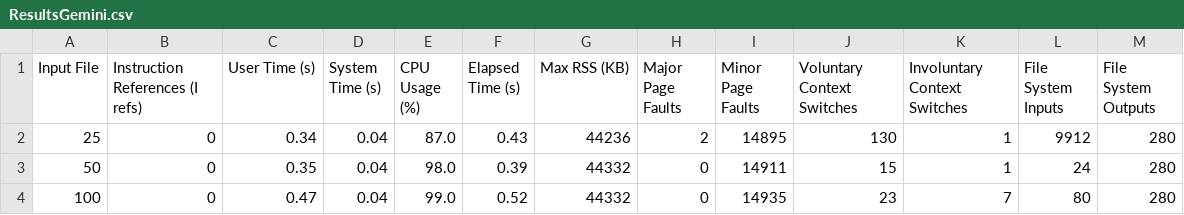
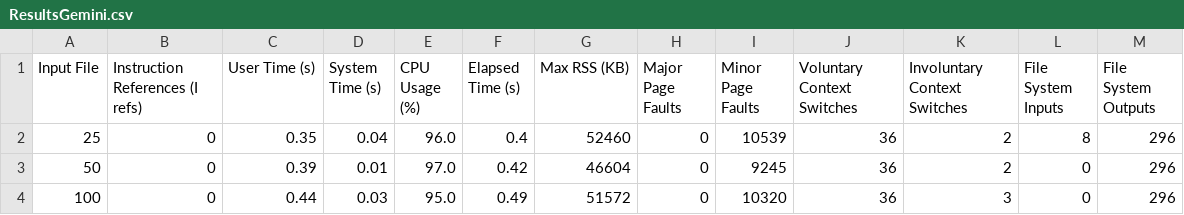
Before and after one commit to MARafey/HPC-Comparision, a CSV file: Results/ResultsGemini.csv, drawn as a sheet; only a part is shown; the diff covers the shown part only.

Commit message:
Results

```diff
--- a/Results/ResultsGemini.csv
+++ b/Results/ResultsGemini.csv
@@ -1,4 +1,4 @@
 Input File,Instruction References (I refs),User Time (s),System Time (s),CPU Usage (%),Elapsed Time (s),Max RSS (KB),Major Page Faults,Minor Page Faults,Voluntary Context Switches,Involuntary Context Switches,File System Inputs,File System Outputs
-25,0,0.34,0.04,87.0,0.43,44236,2,14895,130,1,9912,280
-50,0,0.35,0.04,98.0,0.39,44332,0,14911,15,1,24,280
-100,0,0.47,0.04,99.0,0.52,44332,0,14935,23,7,80,280
+25,0,0.35,0.04,96.0,0.4,52460,0,10539,36,2,8,296
+50,0,0.39,0.01,97.0,0.42,46604,0,9245,36,2,0,296
+100,0,0.44,0.03,95.0,0.49,51572,0,10320,36,3,0,296
```
Also changed, not shown: 48 edited cells elsewhere in this file, Results/ResultsParinomo.csv, 7 other files.
